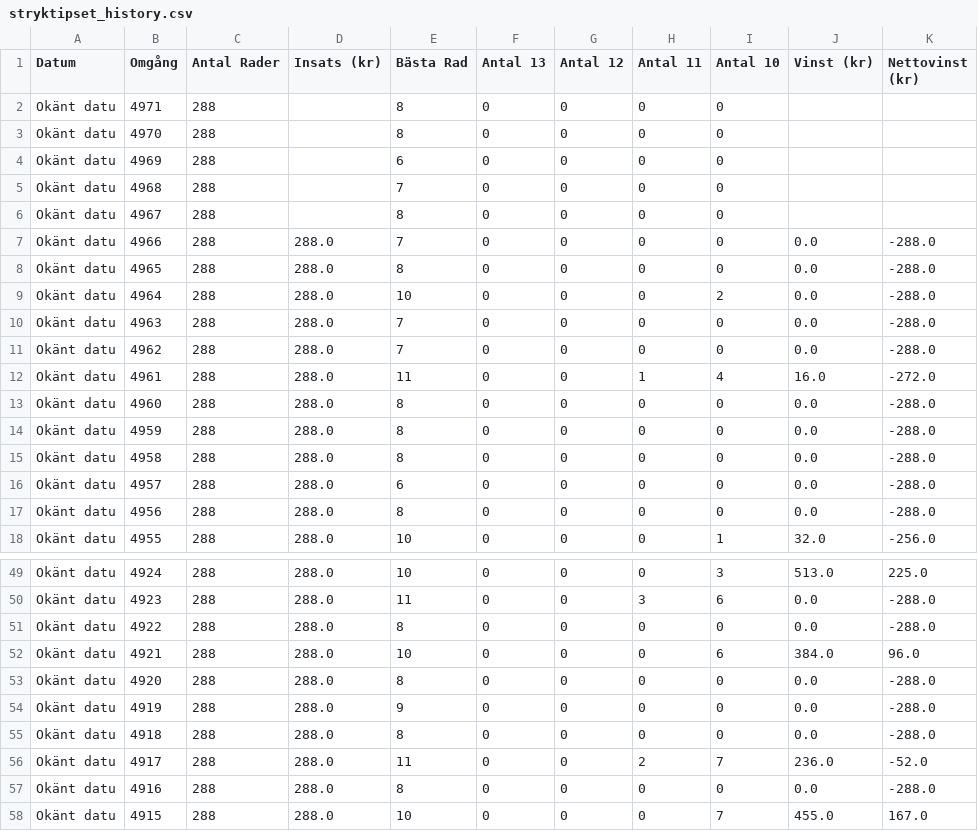
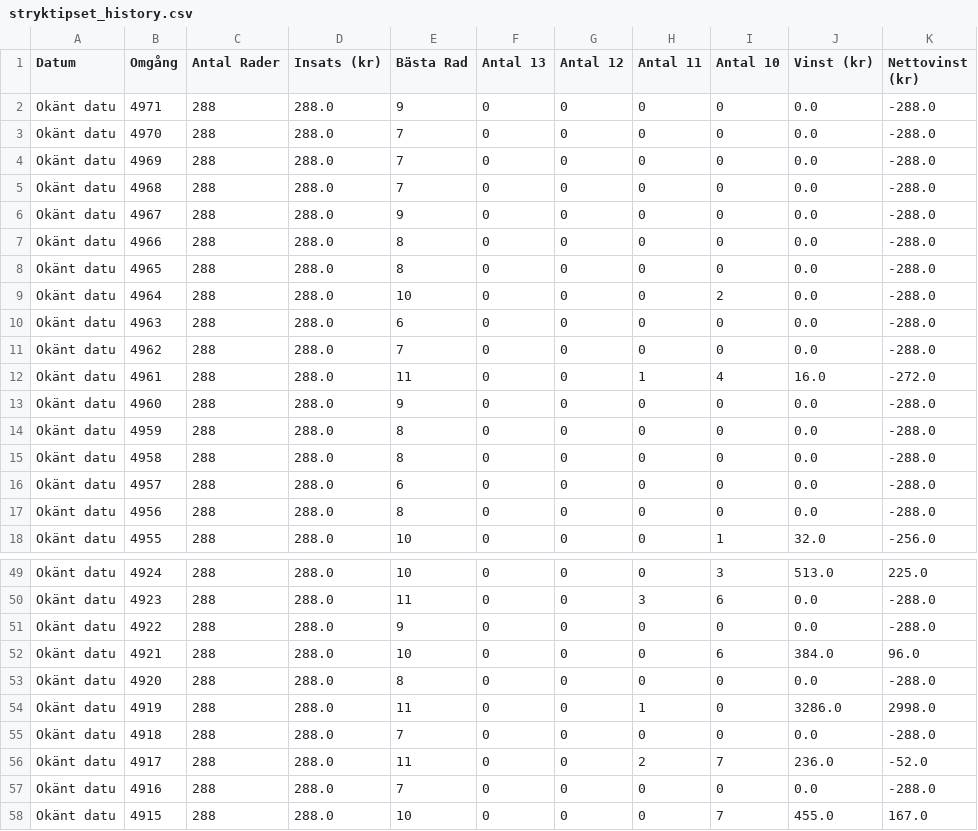
Before and after one commit to bjorndalman/website, a CSV file: data/stryktipset_history.csv, drawn as a sheet; only a part is shown, gaps mark what is left out; the diff covers the shown part only; the diff names each change by its address in the sheet, - before the commit and + after, or states it on an @@ line.

```diff
--- a/data/stryktipset_history.csv
+++ b/data/stryktipset_history.csv
-D2:D6 (Insats (kr)): (empty)
+D2:D6 (Insats (kr)): 288.0
-E2 (Bästa Rad): 8
+E2 (Bästa Rad): 9
-J2:J6 (Vinst (kr)): (empty)
+J2:J6 (Vinst (kr)): 0.0
-K2:K6 (Nettovinst (kr)): (empty)
+K2:K6 (Nettovinst (kr)): -288.0
-E3 (Bästa Rad): 8
+E3 (Bästa Rad): 7
-E4 (Bästa Rad): 6
+E4 (Bästa Rad): 7
-E6 (Bästa Rad): 8
+E6 (Bästa Rad): 9
-E7 (Bästa Rad): 7
+E7 (Bästa Rad): 8
-E10 (Bästa Rad): 7
+E10 (Bästa Rad): 6
-E13 (Bästa Rad): 8
+E13 (Bästa Rad): 9
-E51 (Bästa Rad): 8
+E51 (Bästa Rad): 9
-E54 (Bästa Rad): 9
+E54 (Bästa Rad): 11
-H54 (Antal 11): 0
+H54 (Antal 11): 1
-J54 (Vinst (kr)): 0.0
+J54 (Vinst (kr)): 3286.0
-K54 (Nettovinst (kr)): -288.0
+K54 (Nettovinst (kr)): 2998.0
-E55 (Bästa Rad): 8
+E55 (Bästa Rad): 7
-E57 (Bästa Rad): 8
+E57 (Bästa Rad): 7
```
Also changed, not shown: 8 edited cells elsewhere in this file, data/system_4915.csv, data/system_4916.csv, 56 other files.
